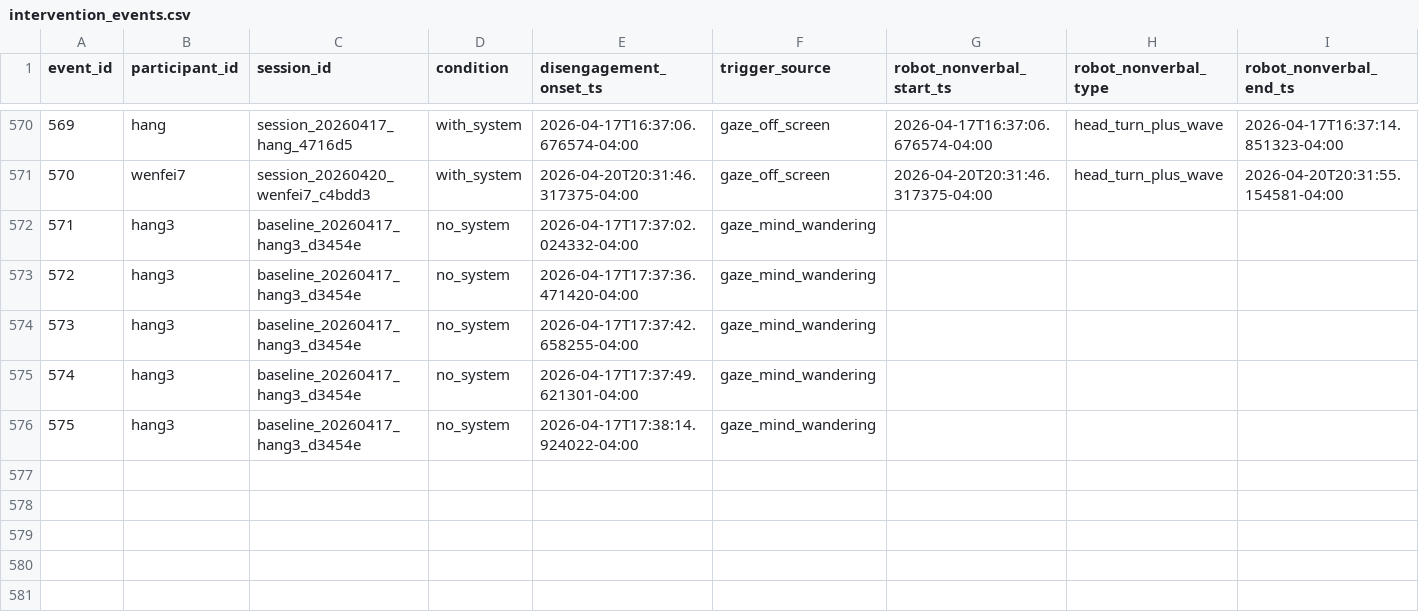
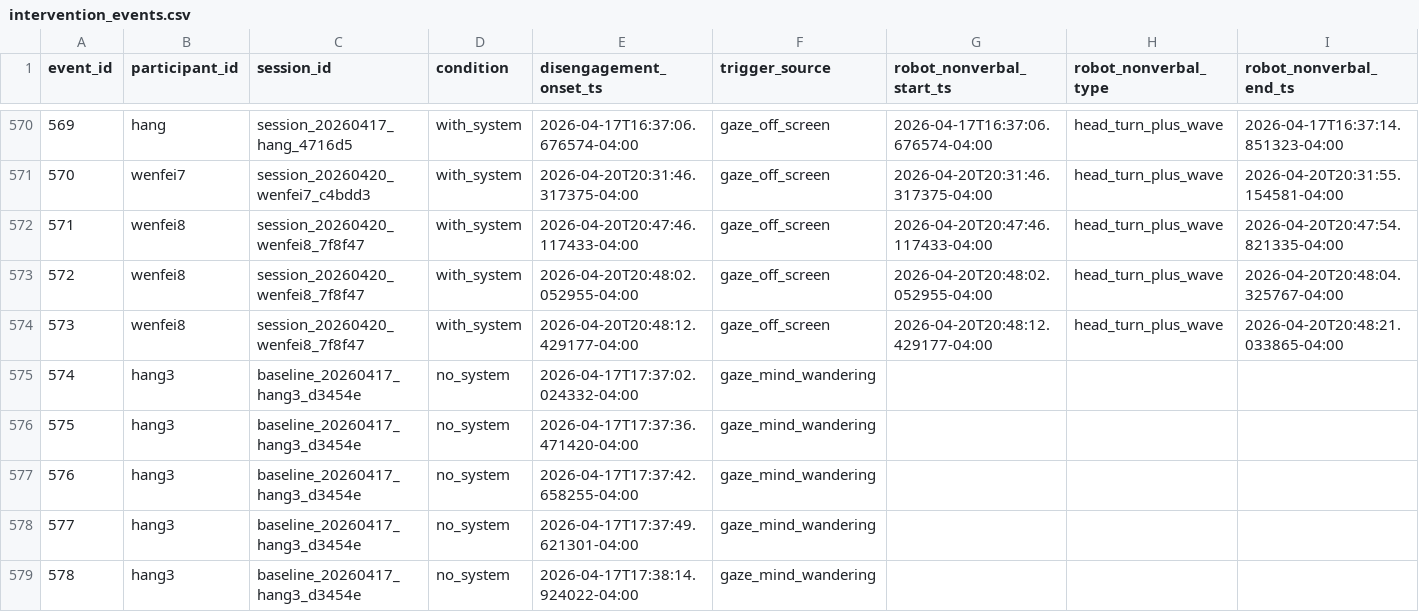
Before and after one commit to Wenfei-Yuan/cs172-misty, a CSV file: intervention_events.csv, drawn as a sheet; only a part is shown, gaps mark what is left out; addresses are those after the commit; rows hold the shown columns only; the diff names each change by its address in the sheet, - before the commit and + after, or states it on an @@ line.

```diff
--- a/intervention_events.csv
+++ b/intervention_events.csv
+row 572: 571 | wenfei8 | session_20260420_wenfei8_7f8f47 | with_system | 2026-04-20T20:47:46.117433-04:00 | gaze_off_screen | 2026-04-20T20:47:46.117433-04:00 | head_turn_plus_wave | 2026-04-20T20:47:54.821335-04:00
+row 573: 572 | wenfei8 | session_20260420_wenfei8_7f8f47 | with_system | 2026-04-20T20:48:02.052955-04:00 | gaze_off_screen | 2026-04-20T20:48:02.052955-04:00 | head_turn_plus_wave | 2026-04-20T20:48:04.325767-04:00
+row 574: 573 | wenfei8 | session_20260420_wenfei8_7f8f47 | with_system | 2026-04-20T20:48:12.429177-04:00 | gaze_off_screen | 2026-04-20T20:48:12.429177-04:00 | head_turn_plus_wave | 2026-04-20T20:48:21.033865-04:00
@@ column A (event_id) renumbered from row 575 down @@
```
Also changed, not shown: session_summary.csv, 3 other files.
